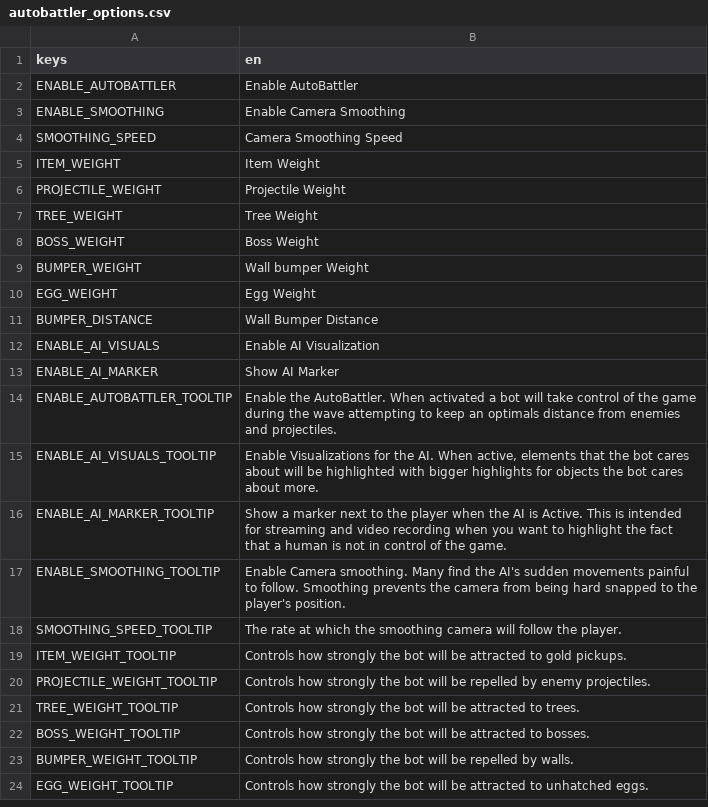
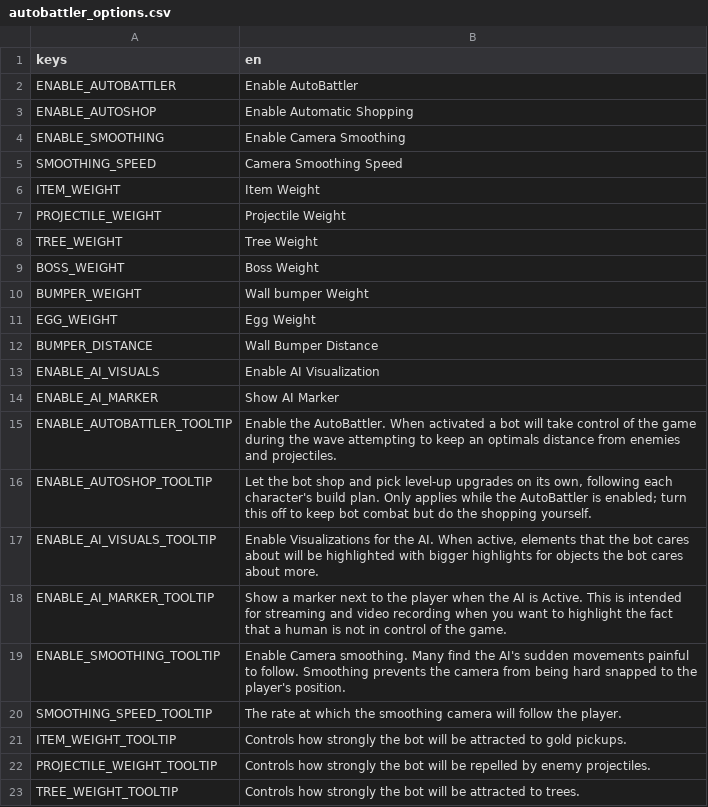
Before and after one commit to boardengineer/botato, a CSV file: mods-unpacked/Pasha-AutoBattler/translations/autobattler_options.csv, drawn as a sheet; only a part is shown; the shorter side is filled out with more unchanged rows; the diff names each change by its address in the sheet, - before the commit and + after, or states it on an @@ line.

Commit message:
Add ENABLE_AUTOSHOP mod option (default on)
Toggle automatic shopping + level-up picks independently of the combat bot,
via the mod options menu. Off => the bot still fights but the human shops and
picks upgrades. Both shop and level-up extensions now require enable_autobattler
AND enable_autoshop. Rebuilt the options .translation for the new label/tooltip.

```diff
--- a/mods-unpacked/Pasha-AutoBattler/translations/autobattler_options.csv
+++ b/mods-unpacked/Pasha-AutoBattler/translations/autobattler_options.csv
+row 3: ENABLE_AUTOSHOP | Enable Automatic Shopping
+row 16: ENABLE_AUTOSHOP_TOOLTIP | Let the bot shop and pick level-up upgrades on its own, following each character's build plan. Only applies while the AutoBattler is enabled; turn this off to keep bot combat but do the shopping yourself.
```
Also changed, not shown: 5 other files.
